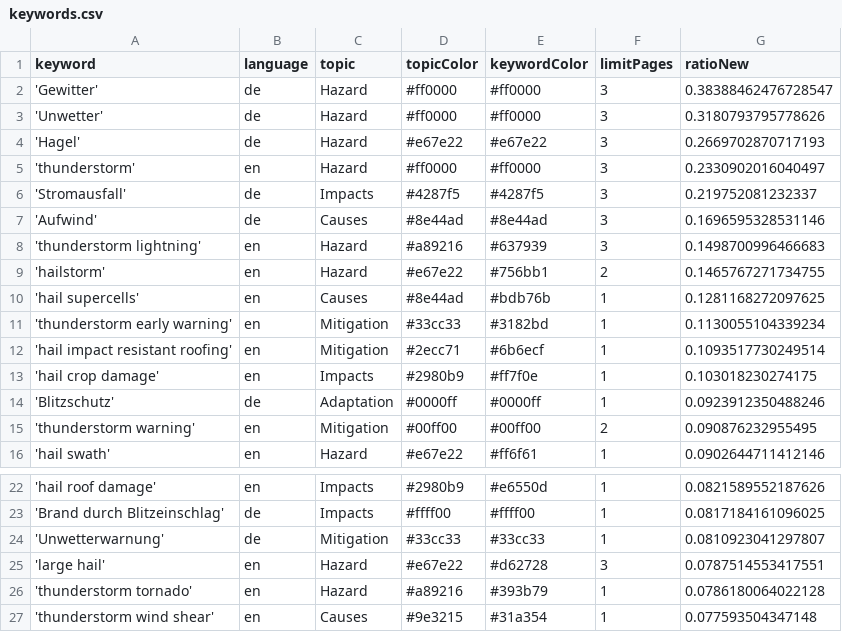
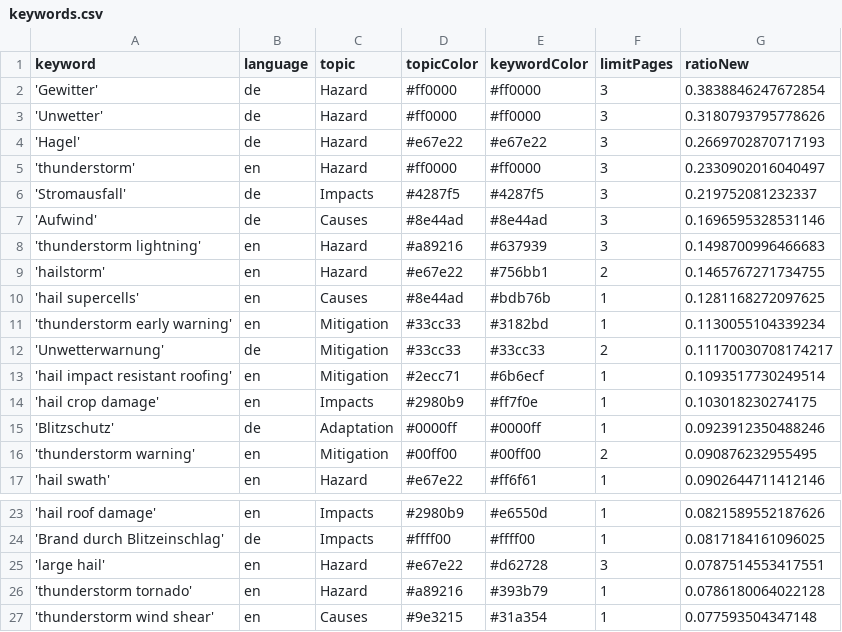
Before and after one commit to TinoH91news/ThunderstormIsComing, a CSV file: keywords.csv, drawn as a sheet; only a part is shown, gaps mark what is left out.

```diff
--- a/keywords.csv
+++ b/keywords.csv
@@ -1,3 +1,3 @@
 keyword,language,topic,topicColor,keywordColor,limitPages,ratioNew
-'Gewitter',de,Hazard,#ff0000,#ff0000,3,0.38388462476728547
+'Gewitter',de,Hazard,#ff0000,#ff0000,3,0.3838846247672854
 'Unwetter',de,Hazard,#ff0000,#ff0000,3,0.3180793795778626
@@ -11,2 +11,3 @@ keyword,language,topic,topicColor,keywordColor,limitPages,ratioNew
 'thunderstorm early warning',en,Mitigation,#33cc33,#3182bd,1,0.1130055104339234
+'Unwetterwarnung',de,Mitigation,#33cc33,#33cc33,2,0.11170030708174217
 'hail impact resistant roofing',en,Mitigation,#2ecc71,#6b6ecf,1,0.1093517730249514
@@ -23,3 +24,2 @@ keyword,language,topic,topicColor,keywordColor,limitPages,ratioNew
 'Brand durch Blitzeinschlag',de,Impacts,#ffff00,#ffff00,1,0.0817184161096025
-'Unwetterwarnung',de,Mitigation,#33cc33,#33cc33,1,0.0810923041297807
 'large hail',en,Hazard,#e67e22,#d62728,3,0.0787514553417551
```
Also changed, not shown: 2 other files.
